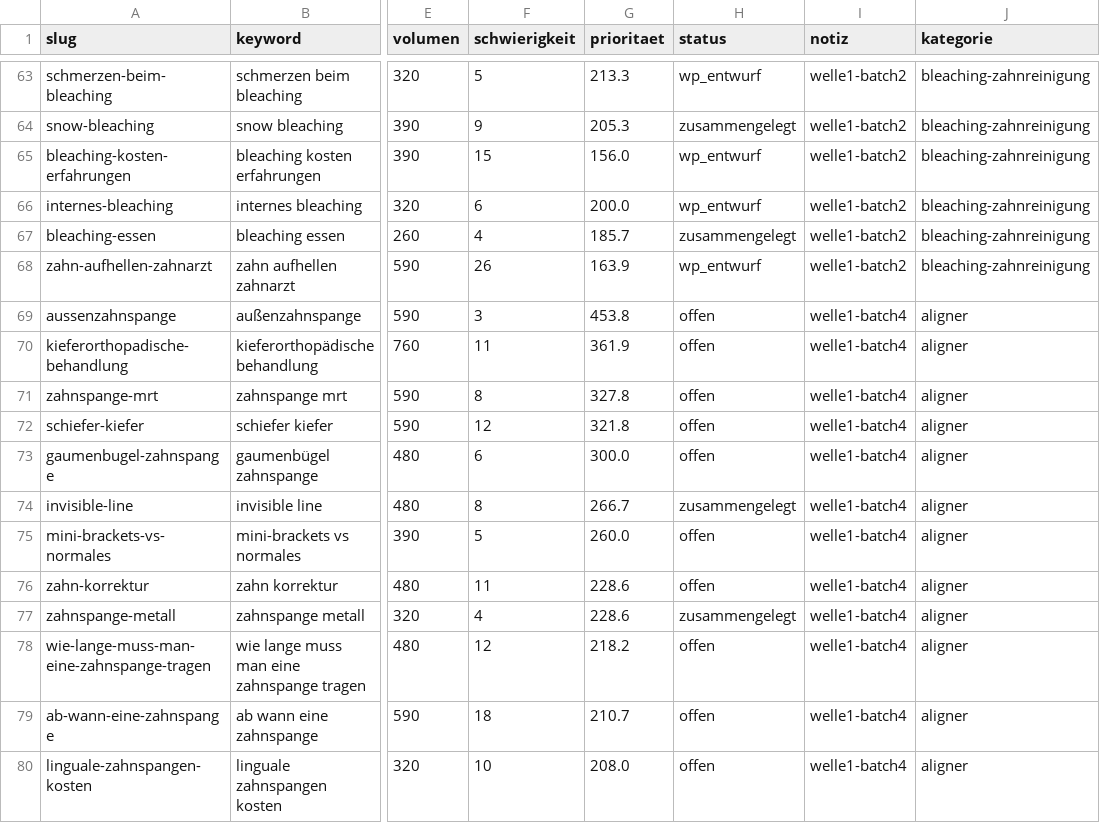
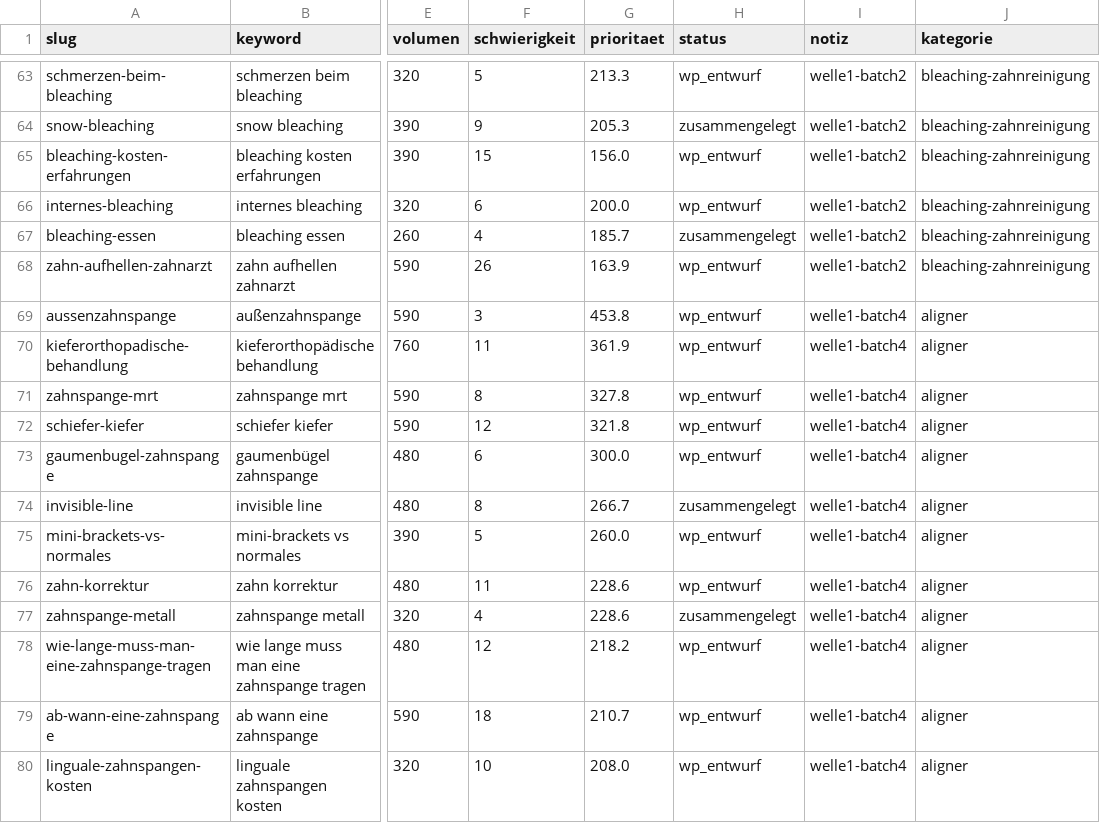
Before and after one commit to nerudasson/kieferblickmarketing, a CSV file: daten/artikel-queue.csv, drawn as a sheet; only a part is shown, gaps mark what is left out; the diff names each change by its address in the sheet, - before the commit and + after, or states it on an @@ line.

```diff
--- a/daten/artikel-queue.csv
+++ b/daten/artikel-queue.csv
-H69:H73 (status): offen
+H69:H73 (status): wp_entwurf
-H75:H76 (status): offen
+H75:H76 (status): wp_entwurf
-H78:H80 (status): offen
+H78:H80 (status): wp_entwurf
```
